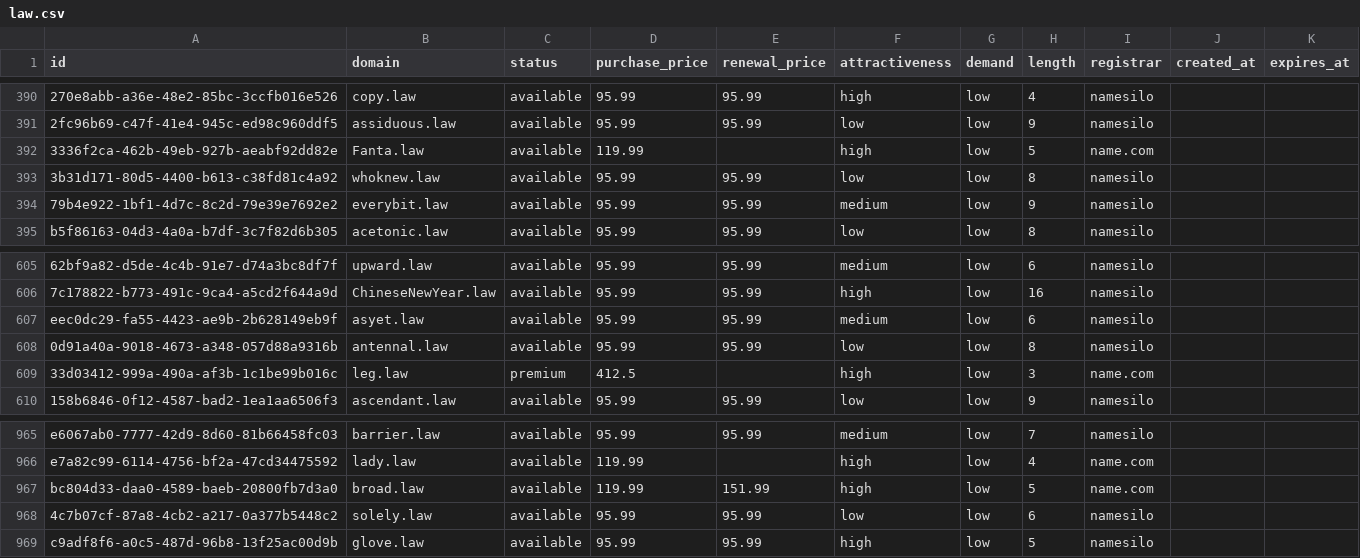
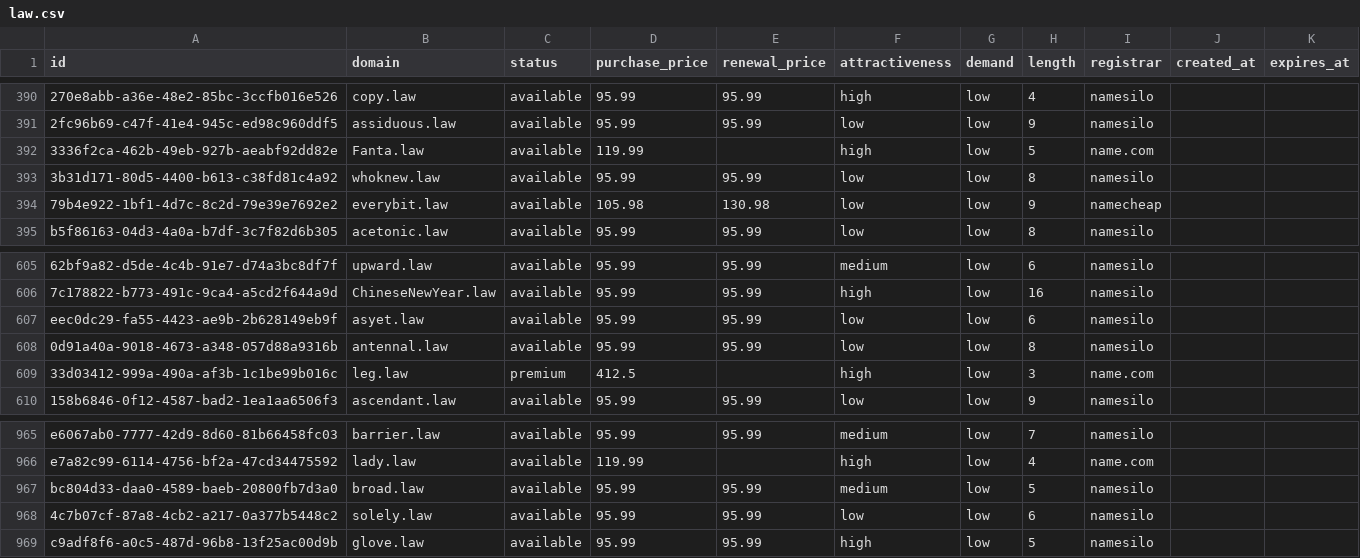
Before and after one commit to UniqueDomains/law-oneword-domains, a CSV file: law.csv, drawn as a sheet; only a part is shown, gaps mark what is left out; the diff names each change by its address in the sheet, - before the commit and + after, or states it on an @@ line.

Commit message:
Domains update

```diff
--- a/law.csv
+++ b/law.csv
-D394 (purchase_price): 95.99
+D394 (purchase_price): 105.98
-E394 (renewal_price): 95.99
+E394 (renewal_price): 130.98
-F394 (attractiveness): medium
+F394 (attractiveness): low
-I394 (registrar): namesilo
+I394 (registrar): namecheap
-F607 (attractiveness): medium
+F607 (attractiveness): low
-D967 (purchase_price): 119.99
+D967 (purchase_price): 95.99
-E967 (renewal_price): 151.99
+E967 (renewal_price): 95.99
-F967 (attractiveness): high
+F967 (attractiveness): medium
-I967 (registrar): name.com
+I967 (registrar): namesilo
```
Also changed, not shown: 4 other files.
